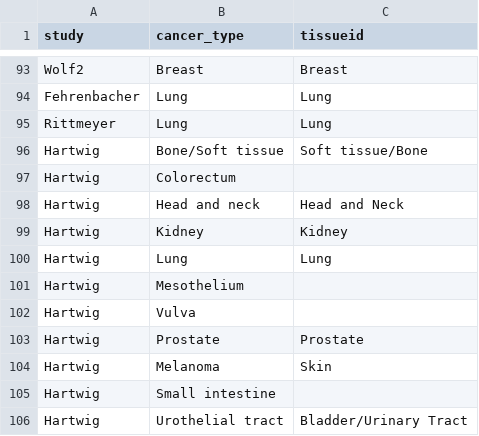
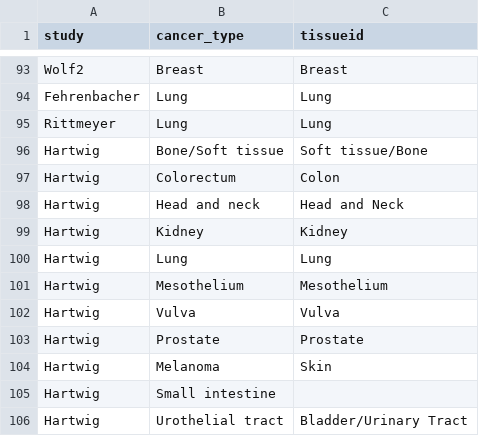
Before and after one commit to BHKLAB-DataProcessing/ICB_Common, a CSV file: data/curation_tissue.csv, drawn as a sheet; only a part is shown, gaps mark what is left out.

Commit message:
update tissue annotation

```diff
--- a/data/curation_tissue.csv
+++ b/data/curation_tissue.csv
@@ -96,3 +96,3 @@ Rittmeyer,Lung,Lung
 Hartwig,Bone/Soft tissue,Soft tissue/Bone
-Hartwig,Colorectum,
+Hartwig,Colorectum,Colon
 Hartwig,Head and neck,Head and Neck
@@ -100,4 +100,4 @@ Hartwig,Kidney,Kidney
 Hartwig,Lung,Lung
-Hartwig,Mesothelium,
-Hartwig,Vulva,
+Hartwig,Mesothelium,Mesothelium
+Hartwig,Vulva,Vulva
 Hartwig,Prostate,Prostate
```
